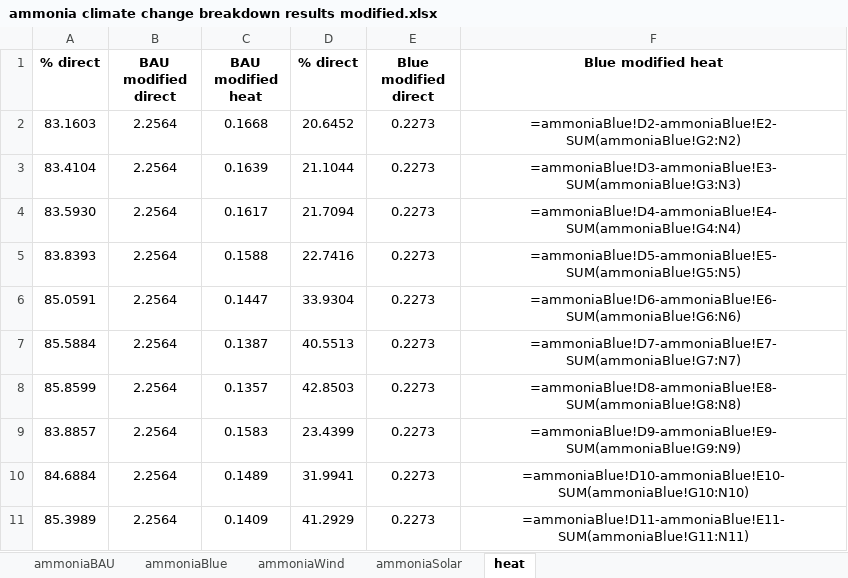
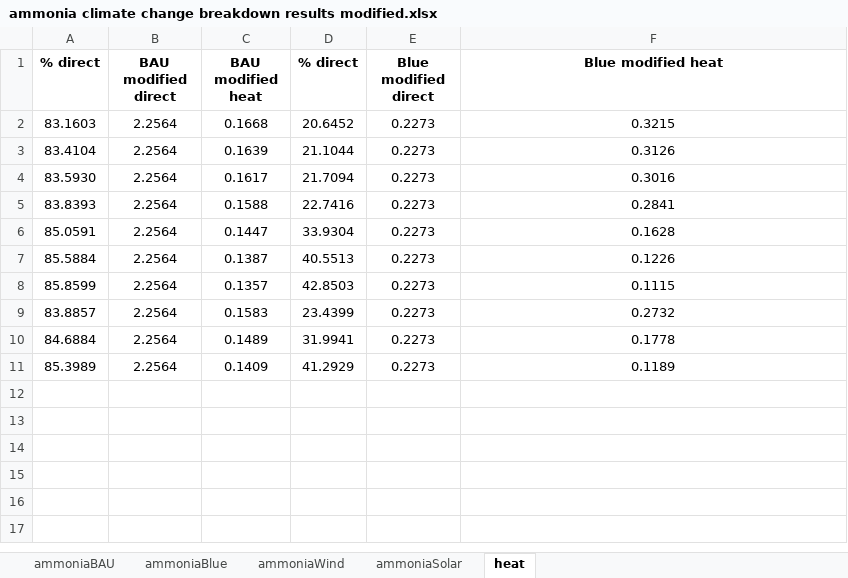
Before and after one commit to abhix2704/Prospective-LCA, an Excel workbook: Results/Phase 2/Ammonia/ammonia climate change breakdown results modified.xlsx, sheet heat, drawn as a sheet; values as stored, in another font and other column widths than the file's, no borders; formulas are shown in place of their values; the diff names each change by its address in the sheet, - before the commit and + after, or states it on an @@ line.

```diff
--- a/Results/Phase 2/Ammonia/ammonia climate change breakdown results modified.xlsx (sheet heat)
+++ b/Results/Phase 2/Ammonia/ammonia climate change breakdown results modified.xlsx (sheet heat)
-F2 (Blue modified heat): =ammoniaBlue!D2-ammoniaBlue!E2-SUM(ammoniaBlue!G2:N2)
+F2 (Blue modified heat): 0.3215
-F3 (Blue modified heat): =ammoniaBlue!D3-ammoniaBlue!E3-SUM(ammoniaBlue!G3:N3)
+F3 (Blue modified heat): 0.3126
-F4 (Blue modified heat): =ammoniaBlue!D4-ammoniaBlue!E4-SUM(ammoniaBlue!G4:N4)
+F4 (Blue modified heat): 0.3016
-F5 (Blue modified heat): =ammoniaBlue!D5-ammoniaBlue!E5-SUM(ammoniaBlue!G5:N5)
+F5 (Blue modified heat): 0.2841
-F6 (Blue modified heat): =ammoniaBlue!D6-ammoniaBlue!E6-SUM(ammoniaBlue!G6:N6)
+F6 (Blue modified heat): 0.1628
-F7 (Blue modified heat): =ammoniaBlue!D7-ammoniaBlue!E7-SUM(ammoniaBlue!G7:N7)
+F7 (Blue modified heat): 0.1226
-F8 (Blue modified heat): =ammoniaBlue!D8-ammoniaBlue!E8-SUM(ammoniaBlue!G8:N8)
+F8 (Blue modified heat): 0.1115
-F9 (Blue modified heat): =ammoniaBlue!D9-ammoniaBlue!E9-SUM(ammoniaBlue!G9:N9)
+F9 (Blue modified heat): 0.2732
-F10 (Blue modified heat): =ammoniaBlue!D10-ammoniaBlue!E10-SUM(ammoniaBlue!G10:N10)
+F10 (Blue modified heat): 0.1778
-F11 (Blue modified heat): =ammoniaBlue!D11-ammoniaBlue!E11-SUM(ammoniaBlue!G11:N11)
+F11 (Blue modified heat): 0.1189
```
Also changed, not shown: Raw data/lci-Abhi image SSP2-Base 2020 latest without electricity.xlsx, Raw data/lci-Abhi image SSP2-Base 2020 latest.xlsx, 2 other files.
